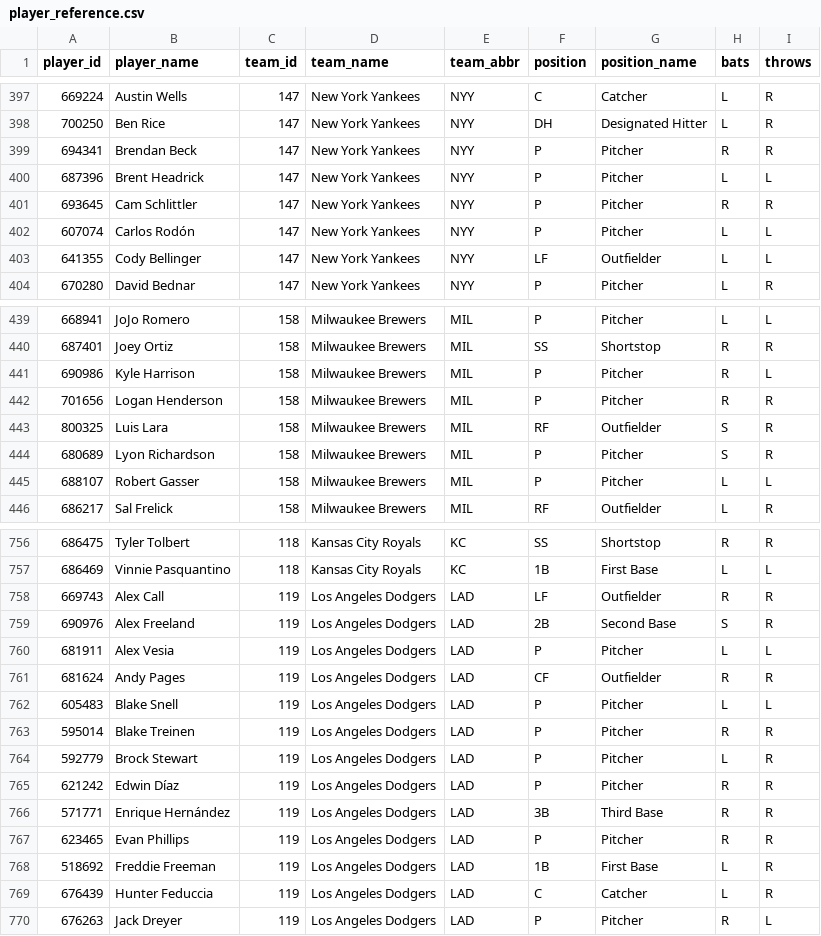
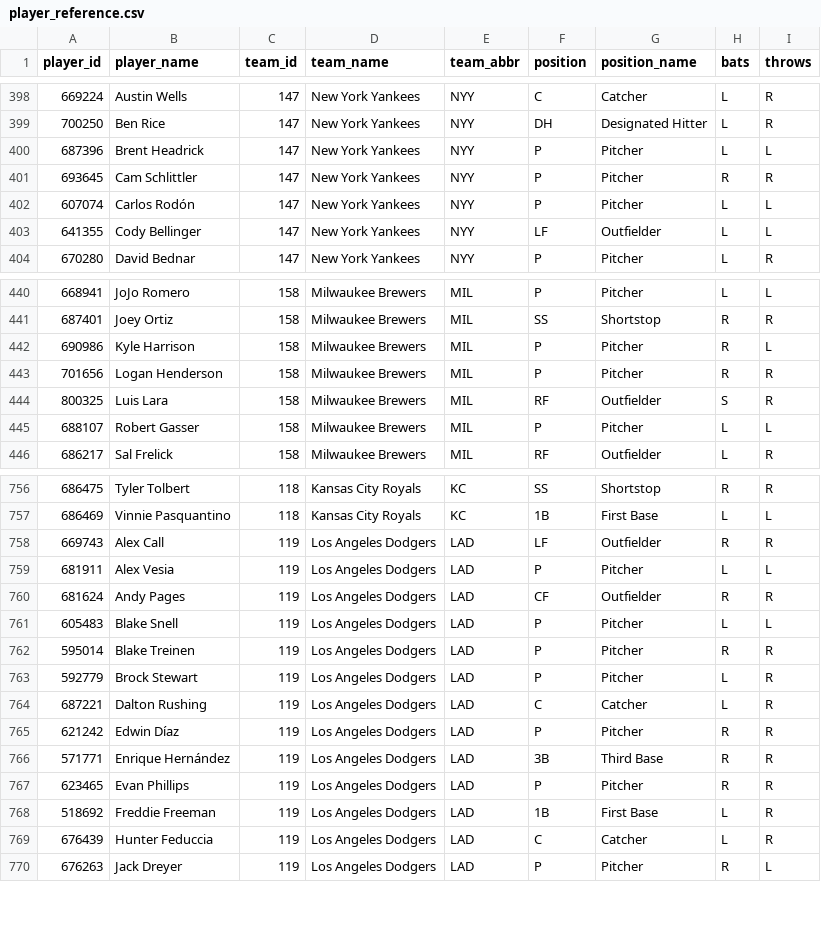
Before and after one commit to dylhauck/alpha-wagerz-model, a CSV file: data/reference/mlb/player_reference.csv, drawn as a sheet; only a part is shown, gaps mark what is left out; removed rows and columns are numbered as before the commit, all else as after; the diff covers the shown part only; the diff names each change by its address in the sheet, - before the commit and + after, or states it on an @@ line.

```diff
--- a/data/reference/mlb/player_reference.csv
+++ b/data/reference/mlb/player_reference.csv
-row 399: 694341 | Brendan Beck | 147 | New York Yankees | NYY | P | Pitcher | R | R
-row 444: 680689 | Lyon Richardson | 158 | Milwaukee Brewers | MIL | P | Pitcher | S | R
-row 759: 690976 | Alex Freeland | 119 | Los Angeles Dodgers | LAD | 2B | Second Base | S | R
+row 764: 687221 | Dalton Rushing | 119 | Los Angeles Dodgers | LAD | C | Catcher | L | R
```
Also changed, not shown: 6 added rows and 4 removed rows elsewhere in this file, data/processed/mlb/slate_summary.csv, 28 other files.
